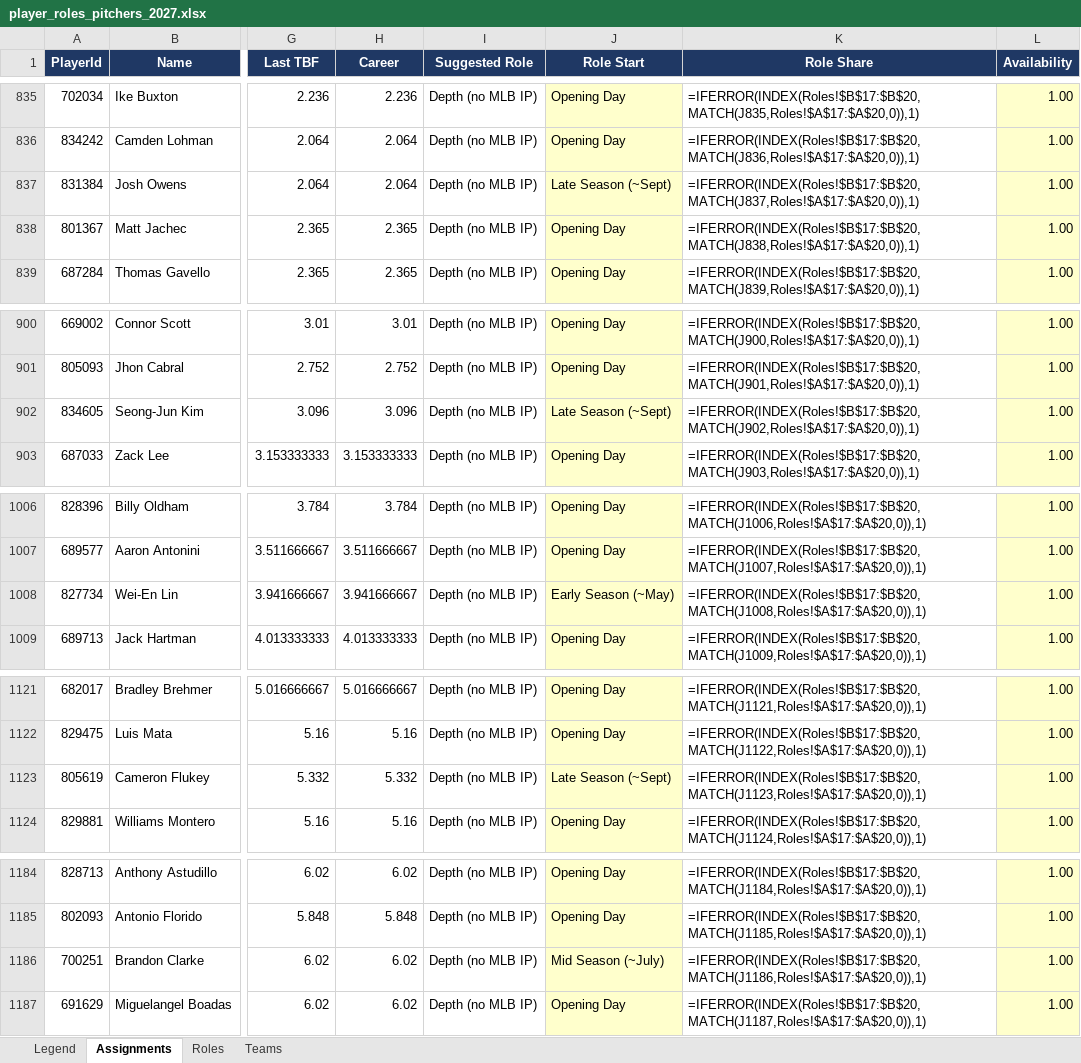
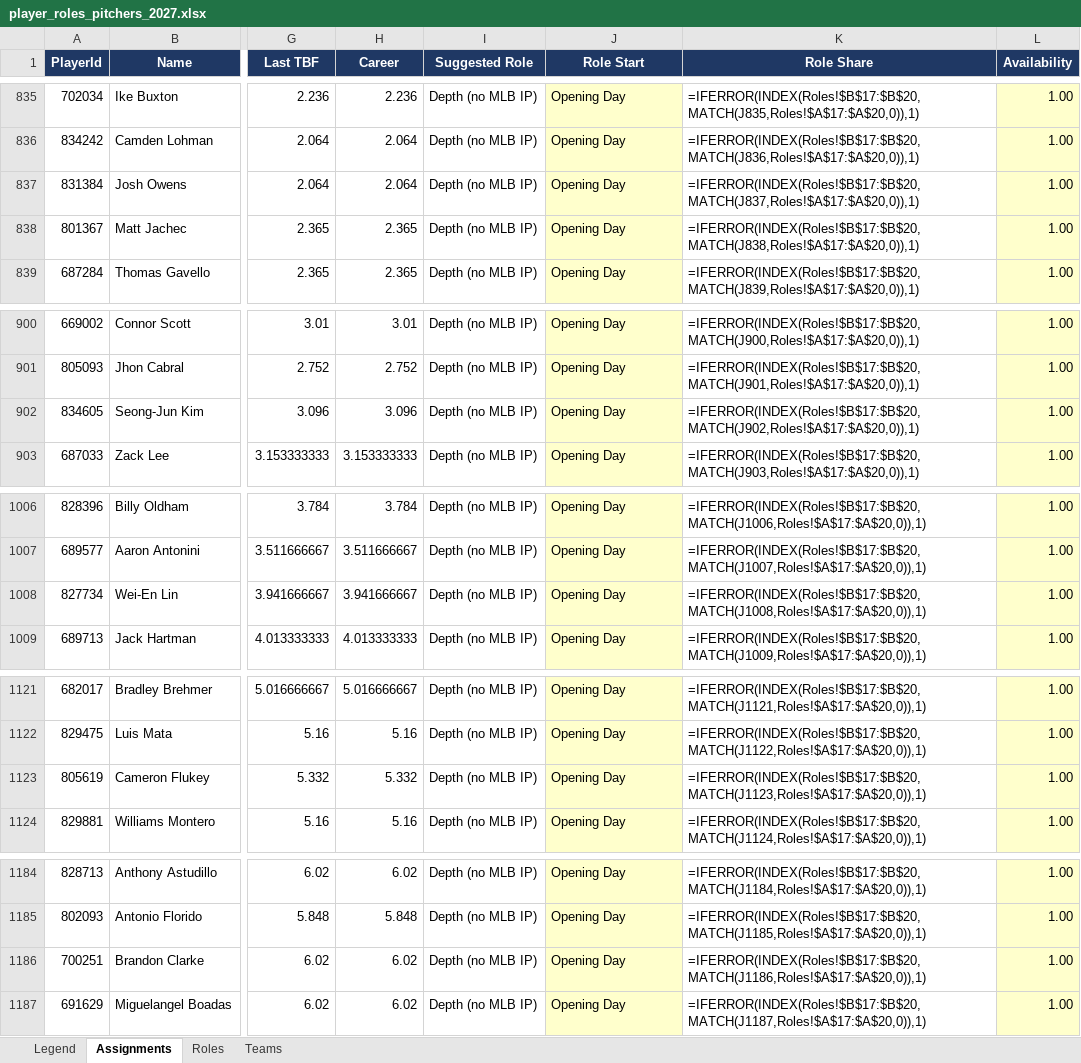
Before and after one commit to pmammino/DFSSimsFull, an Excel workbook: rosters/player_roles_pitchers_2027.xlsx, sheet Assignments, drawn as a sheet; only a part is shown, gaps mark what is left out; values as stored, in another font and other column widths than the file's, no borders; formulas without a stored value are shown as written; the diff covers the shown part only; the diff names each change by its address in the sheet, - before the commit and + after, or states it on an @@ line.

```diff
--- a/rosters/player_roles_pitchers_2027.xlsx (sheet Assignments)
+++ b/rosters/player_roles_pitchers_2027.xlsx (sheet Assignments)
-J837 (Role Start): Late Season (~Sept)
+J837 (Role Start): Opening Day
-J902 (Role Start): Late Season (~Sept)
+J902 (Role Start): Opening Day
-J1008 (Role Start): Early Season (~May)
+J1008 (Role Start): Opening Day
-J1123 (Role Start): Late Season (~Sept)
+J1123 (Role Start): Opening Day
-J1186 (Role Start): Mid Season (~July)
+J1186 (Role Start): Opening Day
```
Also changed, not shown: 53 edited cells elsewhere in this sheet, rosters/player_roles_hitters_2027.xlsx, 4 other files.
